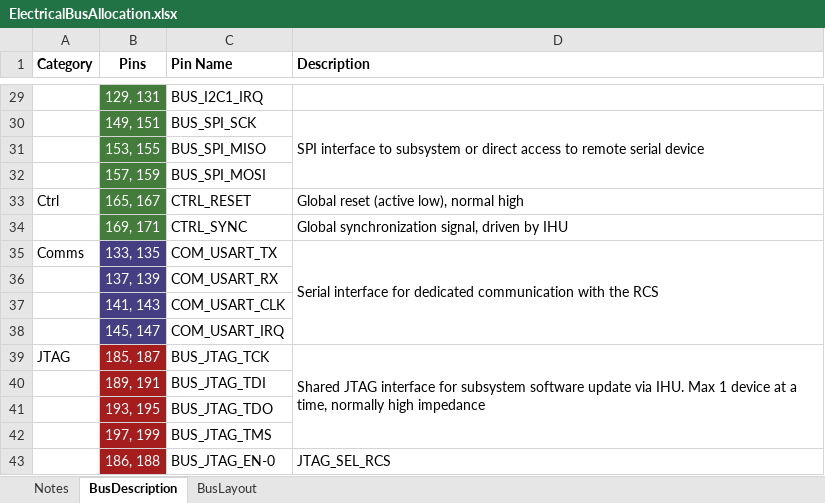
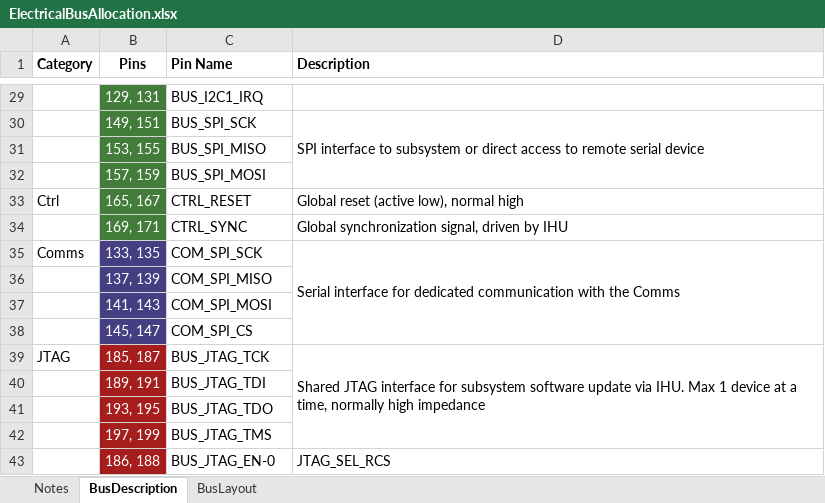
Before and after one commit to CougsInSpace/CougSat1-Hardware, an Excel workbook: CougSat1-Backplane/Documentation/Native/ElectricalBusAllocation.xlsx, sheet BusDescription, drawn as a sheet; only a part is shown, gaps mark what is left out; values as stored, in another font and other column widths than the file's, no borders; the diff names each change by its address in the sheet, - before the commit and + after, or states it on an @@ line.

Commit message:
Updated Backplane Schematic

```diff
--- a/CougSat1-Backplane/Documentation/Native/ElectricalBusAllocation.xlsx (sheet BusDescription)
+++ b/CougSat1-Backplane/Documentation/Native/ElectricalBusAllocation.xlsx (sheet BusDescription)
-C35 (Pin Name): COM_USART_TX
+C35 (Pin Name): COM_SPI_SCK
-D35 (Description): …with the RCS
+D35 (Description): …with the Comms
-C36 (Pin Name): COM_USART_RX
+C36 (Pin Name): COM_SPI_MISO
-C37 (Pin Name): COM_USART_CLK
+C37 (Pin Name): COM_SPI_MOSI
-C38 (Pin Name): COM_USART_IRQ
+C38 (Pin Name): COM_SPI_CS
```
Also changed, not shown: sheet BusLayout, 8 other files.
